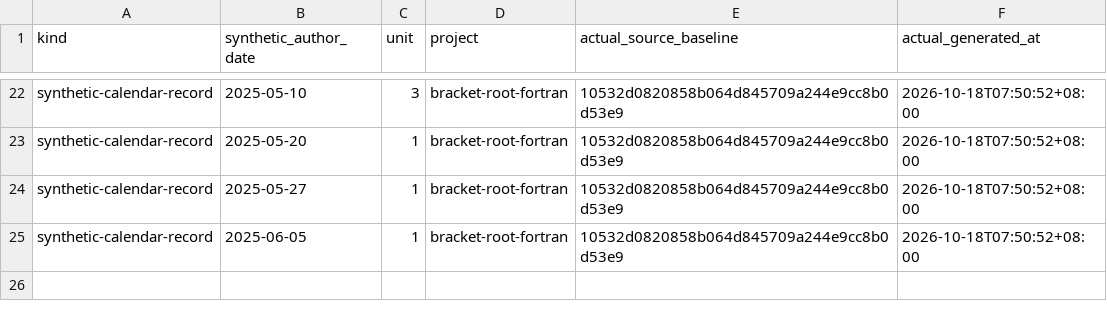
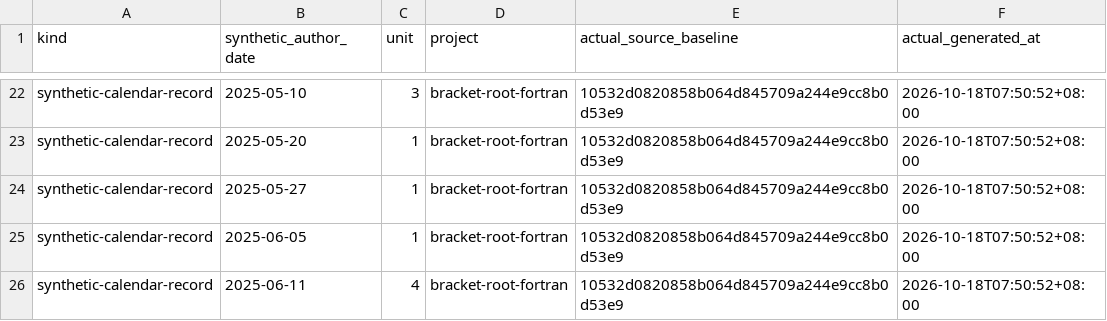
Before and after one commit to Khalil-Work/bracket-root-fortran, a CSV file: docs/calendar-records-2024-2026.csv, drawn as a sheet; only a part is shown, gaps mark what is left out; the diff names each change by its address in the sheet, - before the commit and + after, or states it on an @@ line.

Commit message:
docs: synthetic calendar record 2025-06-11 unit 4
Documentation calendar reconstruction generated on 2026-10-18. Historical author dates do not date source development.

```diff
--- a/docs/calendar-records-2024-2026.csv
+++ b/docs/calendar-records-2024-2026.csv
+row 26: synthetic-calendar-record | 2025-06-11 | 4 | bracket-root-fortran | 10532d0820858b064d845709a244e9cc8b0d53e9 | 2026-10-18T07:50:52+08:00
```
